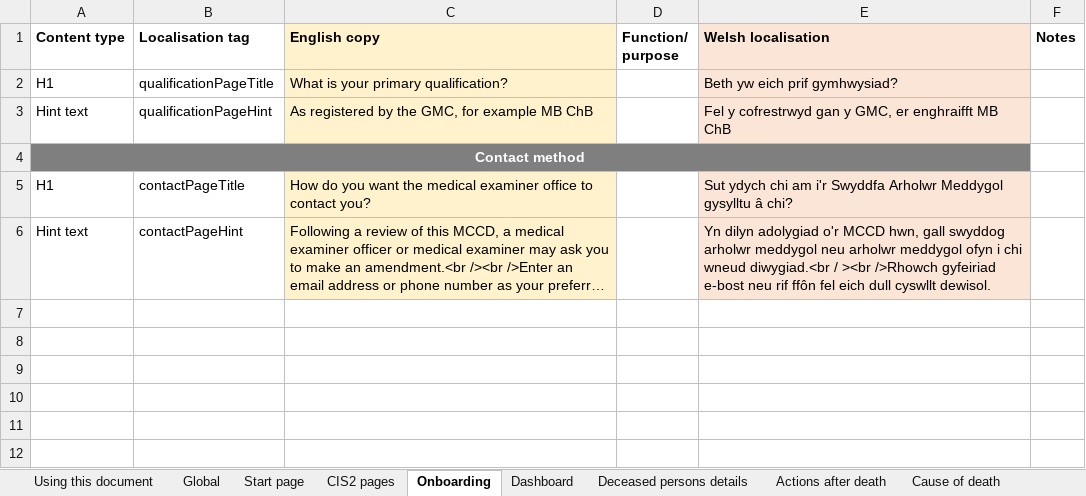
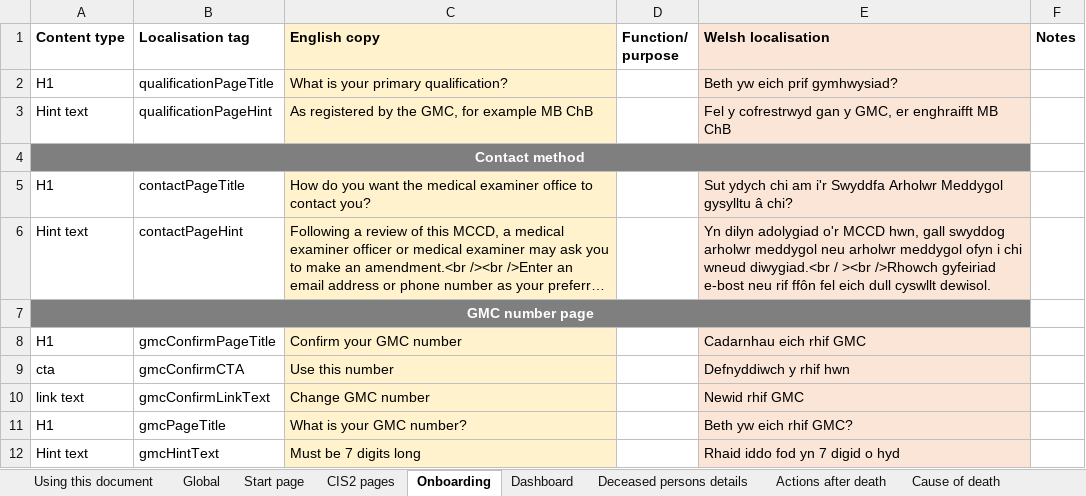
Before and after one commit to nhsbsa/medical-certificate-of-cause-of-death, an Excel workbook: app/data/MCCD-localisation.xlsx, sheet Onboarding, drawn as a sheet; long unchanged cells end in …; values as stored, in another font and other column widths than the file's, no borders; the diff names each change by its address in the sheet, - before the commit and + after, or states it on an @@ line.

Commit message:
Adding Welsh translations to GMC number.

```diff
--- a/app/data/MCCD-localisation.xlsx (sheet Onboarding)
+++ b/app/data/MCCD-localisation.xlsx (sheet Onboarding)
+row 7: GMC number page
+row 8: H1 | gmcConfirmPageTitle | Confirm your GMC number |  | Cadarnhau eich rhif GMC
+row 9: cta | gmcConfirmCTA | Use this number |  | Defnyddiwch y rhif hwn
+row 10: link text | gmcConfirmLinkText | Change GMC number |  | Newid rhif GMC
+row 11: H1 | gmcPageTitle | What is your GMC number? |  | Beth yw eich rhif GMC?
+row 12: Hint text | gmcHintText | Must be 7 digits long |  | Rhaid iddo fod yn 7 digid o hyd
```
Also changed, not shown: sheet Global, 2 other files.
